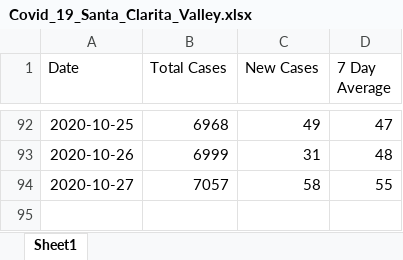
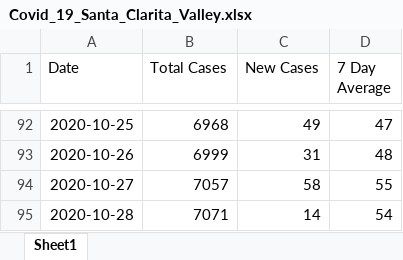
Before and after one commit to jbski/Covid19, an Excel workbook: Resources/Covid_19_Santa_Clarita_Valley.xlsx, sheet Sheet1, drawn as a sheet; only a part is shown, gaps mark what is left out; values as stored, in another font and other column widths than the file's, no borders; the diff names each change by its address in the sheet, - before the commit and + after, or states it on an @@ line.

Commit message:
Update with 10-28-2020 data

```diff
--- a/Resources/Covid_19_Santa_Clarita_Valley.xlsx (sheet Sheet1)
+++ b/Resources/Covid_19_Santa_Clarita_Valley.xlsx (sheet Sheet1)
+row 95: 2020-10-28 | 7071 | 14 | 54
```
Also changed, not shown: 4 other files.
